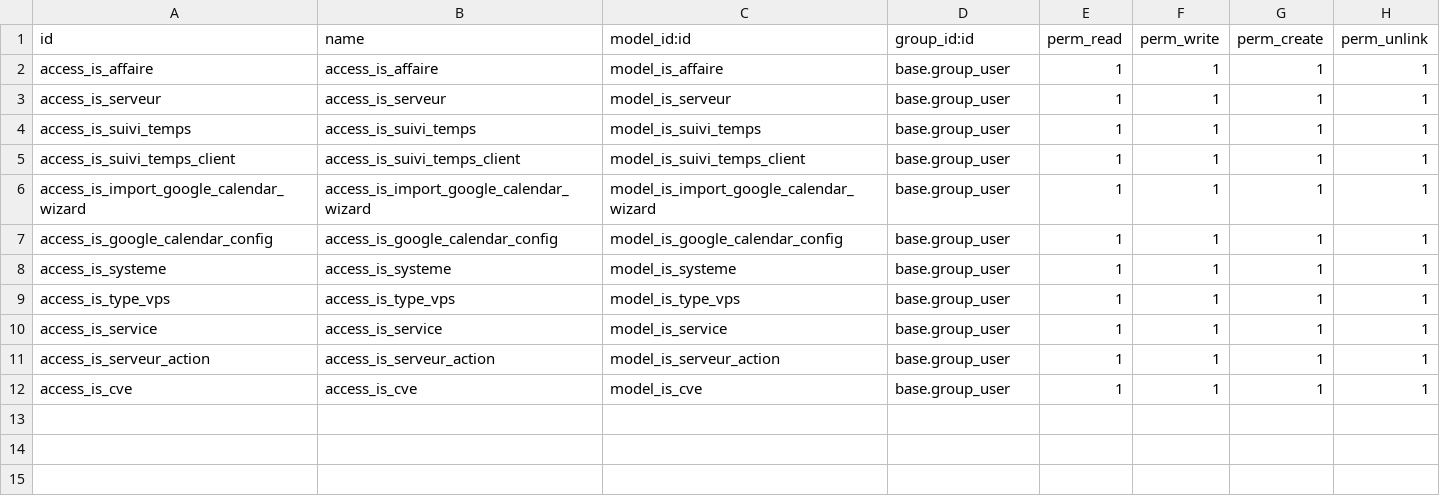
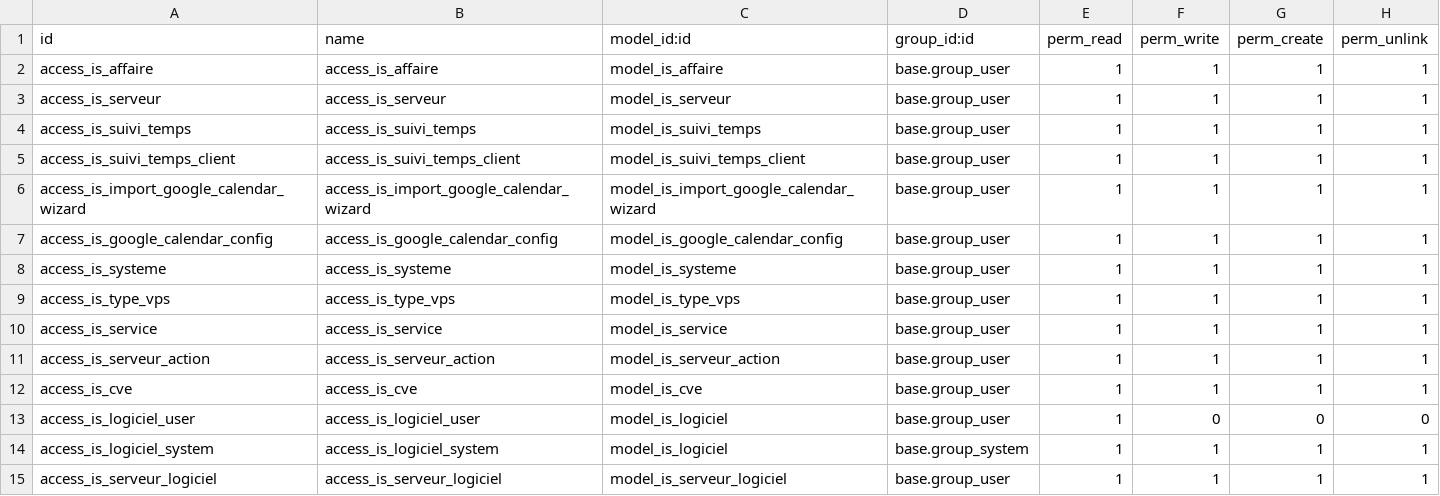
Before and after one commit to tonygalmiche/is_gestion_odoo18, a CSV file: security/ir.model.access.csv, drawn as a sheet.

Commit message:
Inventaire des versions des logiciels sur les VPS : modèles is.logiciel et is.serveur.logiciel (onglet Logiciels de la fiche serveur, menu Logiciels installés), scripts de relevé scripts-externes/logiciels/ (distribution, noyau actif, paquets, Odoo), option verif-update-vps.py --get-logiciels

```diff
--- a/security/ir.model.access.csv
+++ b/security/ir.model.access.csv
@@ -12 +12,4 @@ access_is_serveur_action,access_is_serveur_action,model_is_serveur_action,base.g
 access_is_cve,access_is_cve,model_is_cve,base.group_user,1,1,1,1
+access_is_logiciel_user,access_is_logiciel_user,model_is_logiciel,base.group_user,1,0,0,0
+access_is_logiciel_system,access_is_logiciel_system,model_is_logiciel,base.group_system,1,1,1,1
+access_is_serveur_logiciel,access_is_serveur_logiciel,model_is_serveur_logiciel,base.group_user,1,1,1,1
```
Also changed, not shown: 13 other files.
